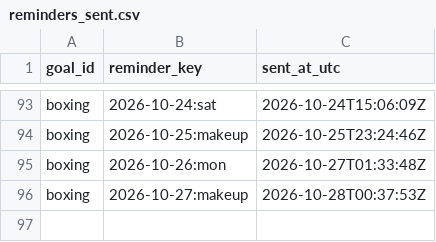
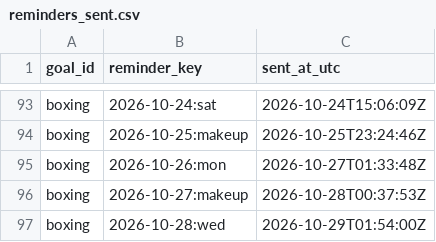
Before and after one commit to petervanderput/personal-goals, a CSV file: data/reminders_sent.csv, drawn as a sheet; only a part is shown, gaps mark what is left out; the diff names each change by its address in the sheet, - before the commit and + after, or states it on an @@ line.

Commit message:
chore: record reminders, check-ins and dashboard

```diff
--- a/data/reminders_sent.csv
+++ b/data/reminders_sent.csv
+row 97: boxing | 2026-10-28:wed | 2026-10-29T01:54:00Z
```
